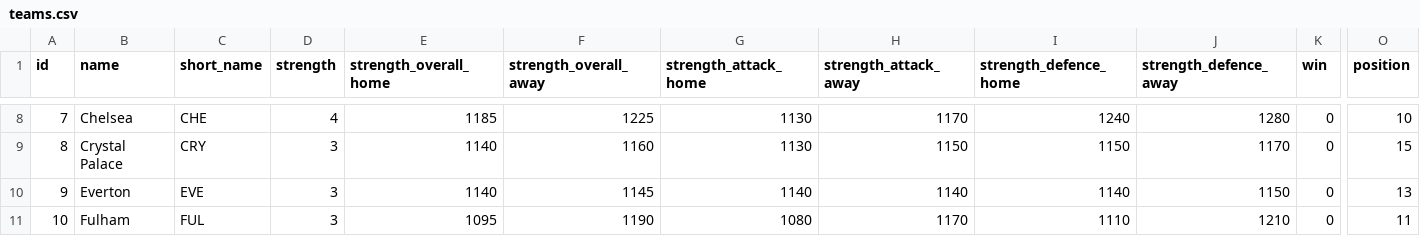
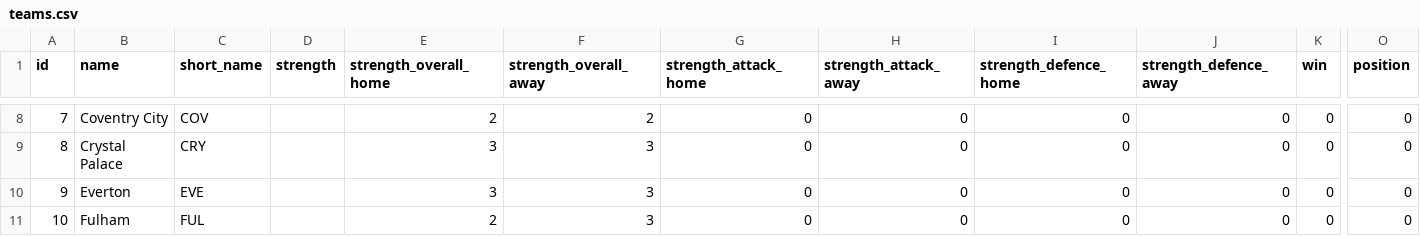
Before and after one commit to jduffy21/fpl-dashboard-data, a CSV file: fpl_data/teams.csv, drawn as a sheet; only a part is shown, gaps mark what is left out; the diff covers the shown part only; the diff names each change by its address in the sheet, - before the commit and + after, or states it on an @@ line.

```diff
--- a/fpl_data/teams.csv
+++ b/fpl_data/teams.csv
-B8 (name): Chelsea
+B8 (name): Coventry City
-C8 (short_name): CHE
+C8 (short_name): COV
-D8 (strength): 4
+D8 (strength): (empty)
-E8 (strength_overall_home): 1185
+E8 (strength_overall_home): 2
-F8 (strength_overall_away): 1225
+F8 (strength_overall_away): 2
-G8:G9 (strength_attack_home): 1130
+G8:G9 (strength_attack_home): 0
-H8 (strength_attack_away): 1170
+H8 (strength_attack_away): 0
-I8 (strength_defence_home): 1240
+I8 (strength_defence_home): 0
-J8 (strength_defence_away): 1280
+J8 (strength_defence_away): 0
-O8 (position): 10
+O8 (position): 0
-D9:D11 (strength): 3
+D9:D11 (strength): (empty)
-E9:E10 (strength_overall_home): 1140
+E9:E10 (strength_overall_home): 3
-F9 (strength_overall_away): 1160
+F9 (strength_overall_away): 3
-H9 (strength_attack_away): 1150
+H9 (strength_attack_away): 0
-I9 (strength_defence_home): 1150
+I9 (strength_defence_home): 0
-J9 (strength_defence_away): 1170
+J9 (strength_defence_away): 0
-O9 (position): 15
+O9 (position): 0
-F10 (strength_overall_away): 1145
+F10 (strength_overall_away): 3
-G10 (strength_attack_home): 1140
+G10 (strength_attack_home): 0
-H10 (strength_attack_away): 1140
+H10 (strength_attack_away): 0
-I10 (strength_defence_home): 1140
+I10 (strength_defence_home): 0
-J10 (strength_defence_away): 1150
+J10 (strength_defence_away): 0
-O10 (position): 13
+O10 (position): 0
-E11 (strength_overall_home): 1095
+E11 (strength_overall_home): 2
-F11 (strength_overall_away): 1190
+F11 (strength_overall_away): 3
-G11 (strength_attack_home): 1080
+G11 (strength_attack_home): 0
-H11 (strength_attack_away): 1170
+H11 (strength_attack_away): 0
-I11 (strength_defence_home): 1110
+I11 (strength_defence_home): 0
-J11 (strength_defence_away): 1210
+J11 (strength_defence_away): 0
-O11 (position): 11
+O11 (position): 0
```
Also changed, not shown: 156 edited cells elsewhere in this file, fpl_data/best_players_latest.csv, fpl_data/best_players_log.csv, 3 other files.
